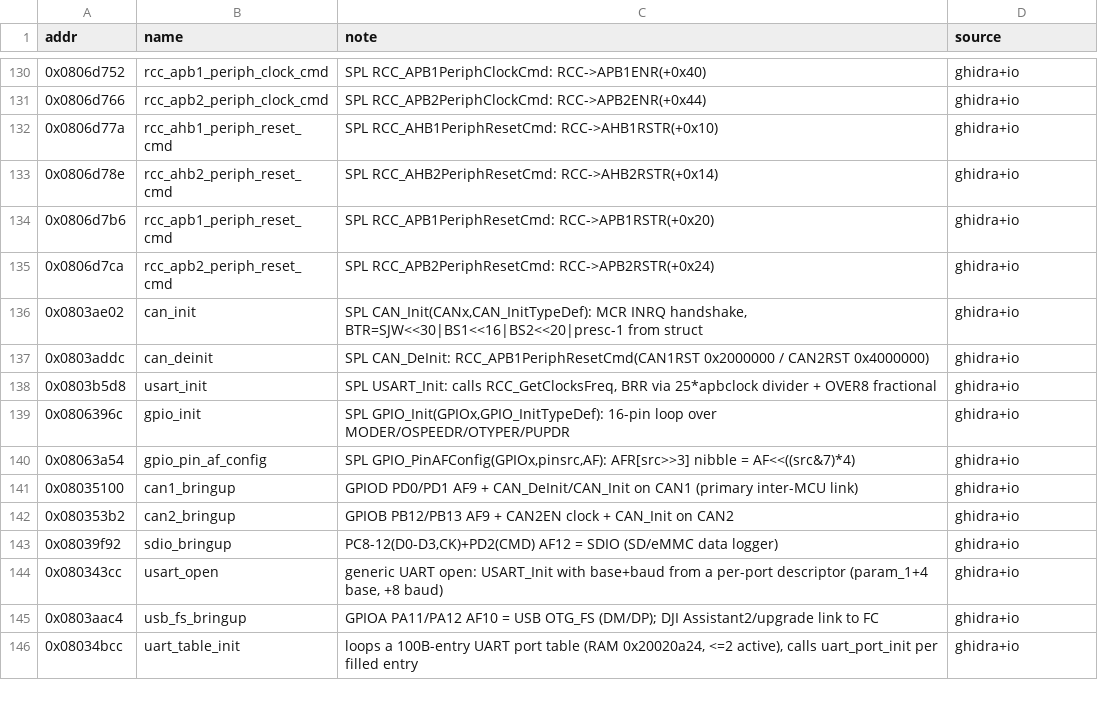
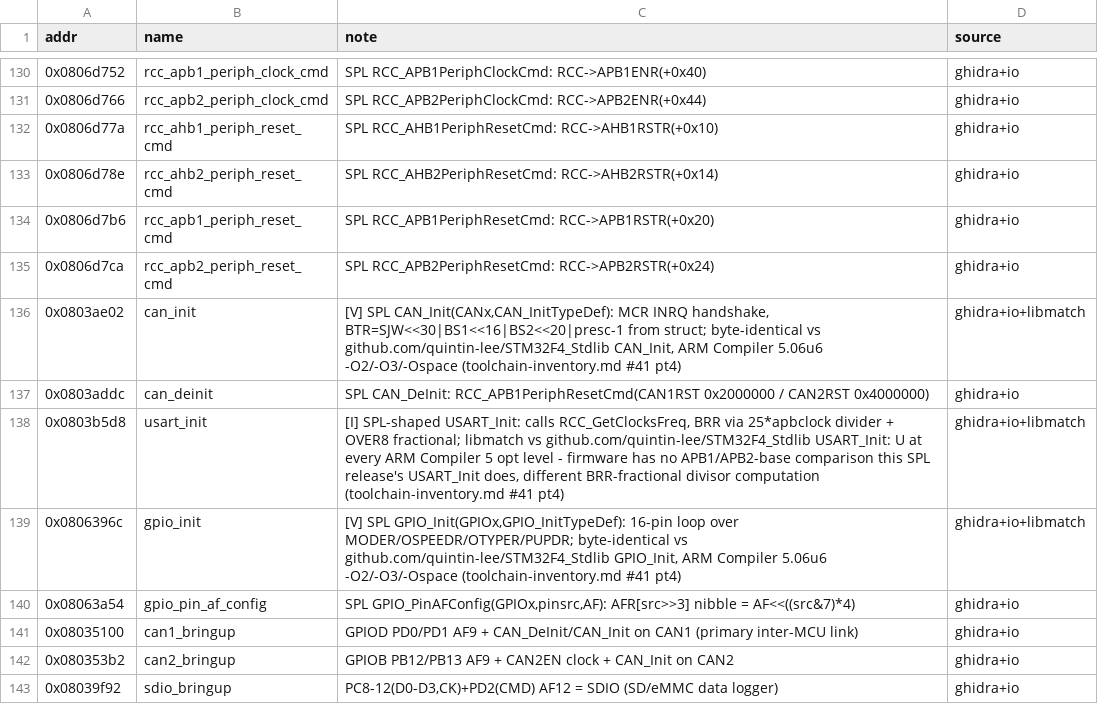
Before and after one commit to awto-au/awto-dji, a TSV file: docs/symbols/m0306.tsv, drawn as a sheet; only a part is shown, gaps mark what is left out; the shorter side is filled out with more unchanged rows.

```diff
--- a/docs/symbols/m0306.tsv
+++ b/docs/symbols/m0306.tsv
@@ -135,6 +135,6 @@ addr	name	note	source
 0x0806d7ca	rcc_apb2_periph_reset_cmd	SPL RCC_APB2PeriphResetCmd: RCC->APB2RSTR(+0x24)	ghidra+io
-0x0803ae02	can_init	SPL CAN_Init(CANx,CAN_InitTypeDef): MCR INRQ handshake, BTR=SJW<<30|BS1<<16|BS2<<20|presc-1 from struct	ghidra+io
+0x0803ae02	can_init	[V] SPL CAN_Init(CANx,CAN_InitTypeDef): MCR INRQ handshake, BTR=SJW<<30|BS1<<16|BS2<<20|presc-1 from struct; byte-identical vs github.com/quintin-lee/STM32F4_Stdlib CAN_Init, ARM Compiler 5.06u6 -O2/-O3/-Ospace (toolchain-inventory.md #41 pt4)	ghidra+io+libmatch
 0x0803addc	can_deinit	SPL CAN_DeInit: RCC_APB1PeriphResetCmd(CAN1RST 0x2000000 / CAN2RST 0x4000000)	ghidra+io
-0x0803b5d8	usart_init	SPL USART_Init: calls RCC_GetClocksFreq, BRR via 25*apbclock divider + OVER8 fractional	ghidra+io
-0x0806396c	gpio_init	SPL GPIO_Init(GPIOx,GPIO_InitTypeDef): 16-pin loop over MODER/OSPEEDR/OTYPER/PUPDR	ghidra+io
+0x0803b5d8	usart_init	[I] SPL-shaped USART_Init: calls RCC_GetClocksFreq, BRR via 25*apbclock divider + OVER8 fractional; libmatch vs github.com/quintin-lee/STM32F4_Stdlib USART_Init: U at every ARM Compiler 5 opt level - firmware has no APB1/APB2-base comparison this SPL release's USART_Init does, different BRR-fractional divisor computation (toolchain-inventory.md #41 pt4)	ghidra+io+libmatch
+0x0806396c	gpio_init	[V] SPL GPIO_Init(GPIOx,GPIO_InitTypeDef): 16-pin loop over MODER/OSPEEDR/OTYPER/PUPDR; byte-identical vs github.com/quintin-lee/STM32F4_Stdlib GPIO_Init, ARM Compiler 5.06u6 -O2/-O3/-Ospace (toolchain-inventory.md #41 pt4)	ghidra+io+libmatch
 0x08063a54	gpio_pin_af_config	SPL GPIO_PinAFConfig(GPIOx,pinsrc,AF): AFR[src>>3] nibble = AF<<((src&7)*4)	ghidra+io
```
Also changed, not shown: docs/symbols/m0306-names.tsv, 3 other files.
